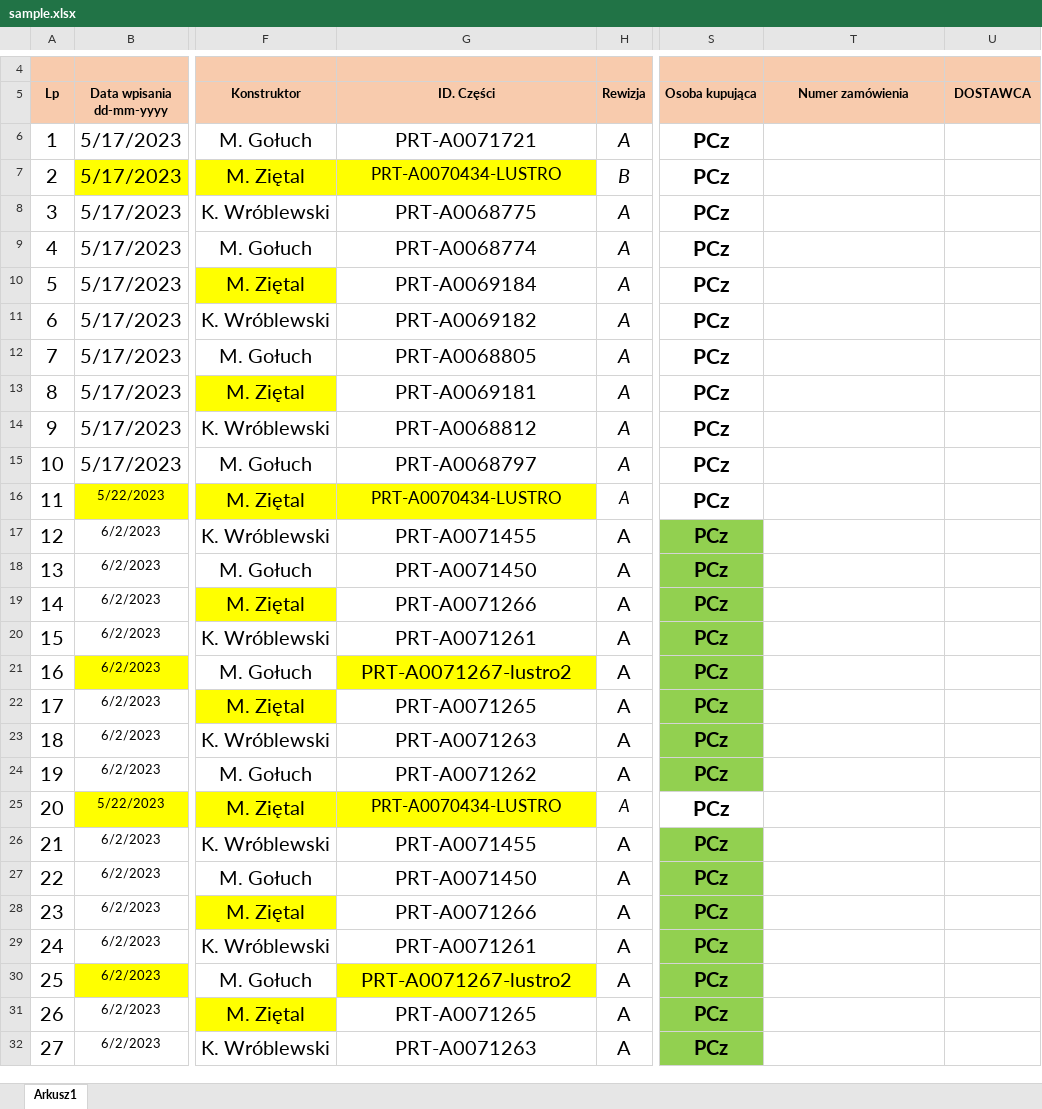
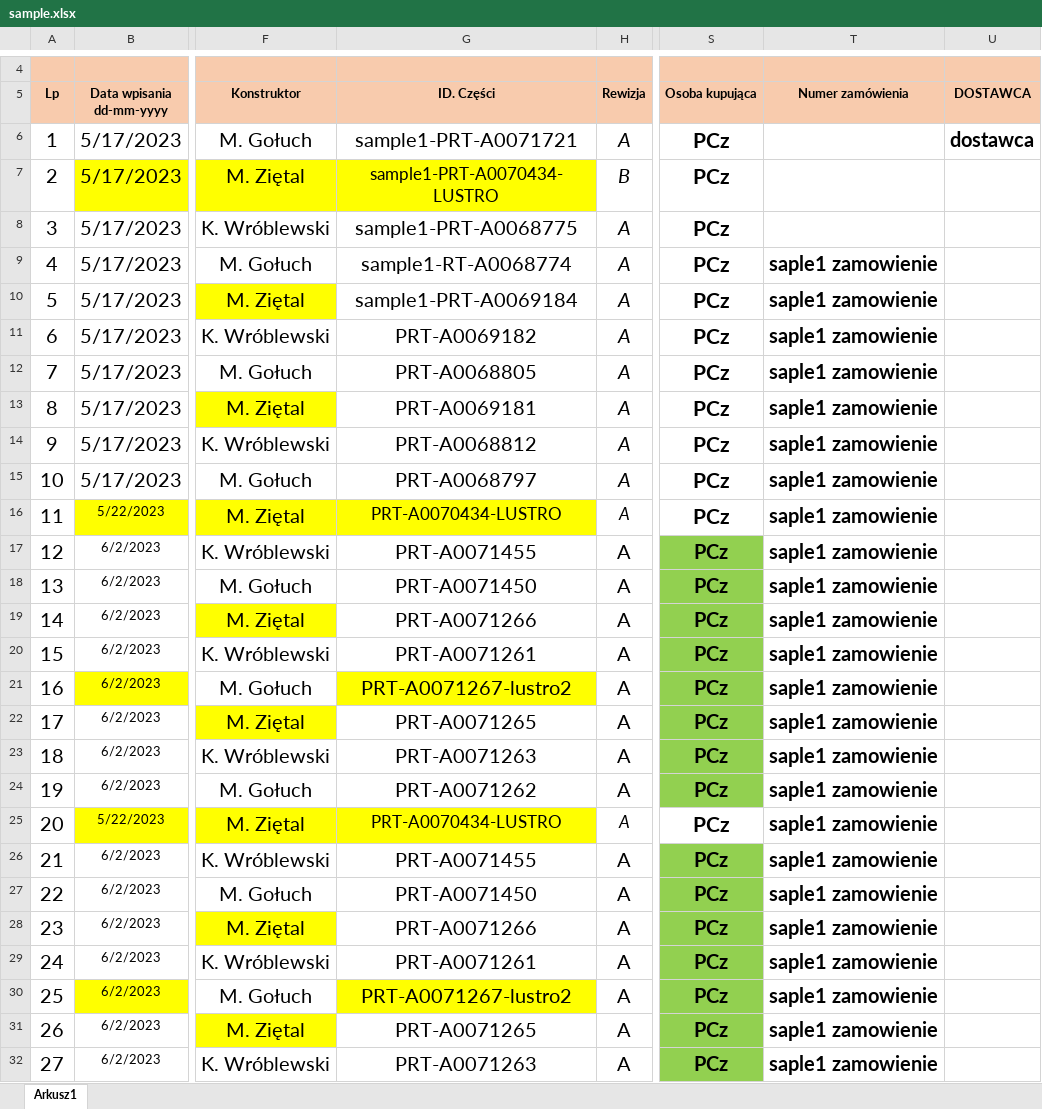
Before and after one commit to KrzysiekWroblewski/PDM_search, an Excel workbook: sample.xlsx, sheet Arkusz1, drawn as a sheet; only a part is shown, gaps mark what is left out; values as stored, in another font and other column widths than the file's, no borders; charts and pictures and conditional formats not drawn; the diff covers the shown part only; the diff names each change by its address in the sheet, - before the commit and + after, or states it on an @@ line.

```diff
--- a/sample.xlsx (sheet Arkusz1)
+++ b/sample.xlsx (sheet Arkusz1)
-G6 (ID. Części): PRT-A0071721
+G6 (ID. Części): sample1-PRT-A0071721
-U6 (DOSTAWCA): (empty)
+U6 (DOSTAWCA): dostawca
-G7 (ID. Części): PRT-A0070434-LUSTRO
+G7 (ID. Części): sample1-PRT-A0070434-LUSTRO
-G8 (ID. Części): PRT-A0068775
+G8 (ID. Części): sample1-PRT-A0068775
-G9 (ID. Części): PRT-A0068774
+G9 (ID. Części): sample1-RT-A0068774
-T9:T32 (Numer zamówienia): (empty)
+T9:T32 (Numer zamówienia): saple1 zamowienie
-G10 (ID. Części): PRT-A0069184
+G10 (ID. Części): sample1-PRT-A0069184
```
Also changed, not shown: 14 edited cells elsewhere in this sheet, 10 other files.
